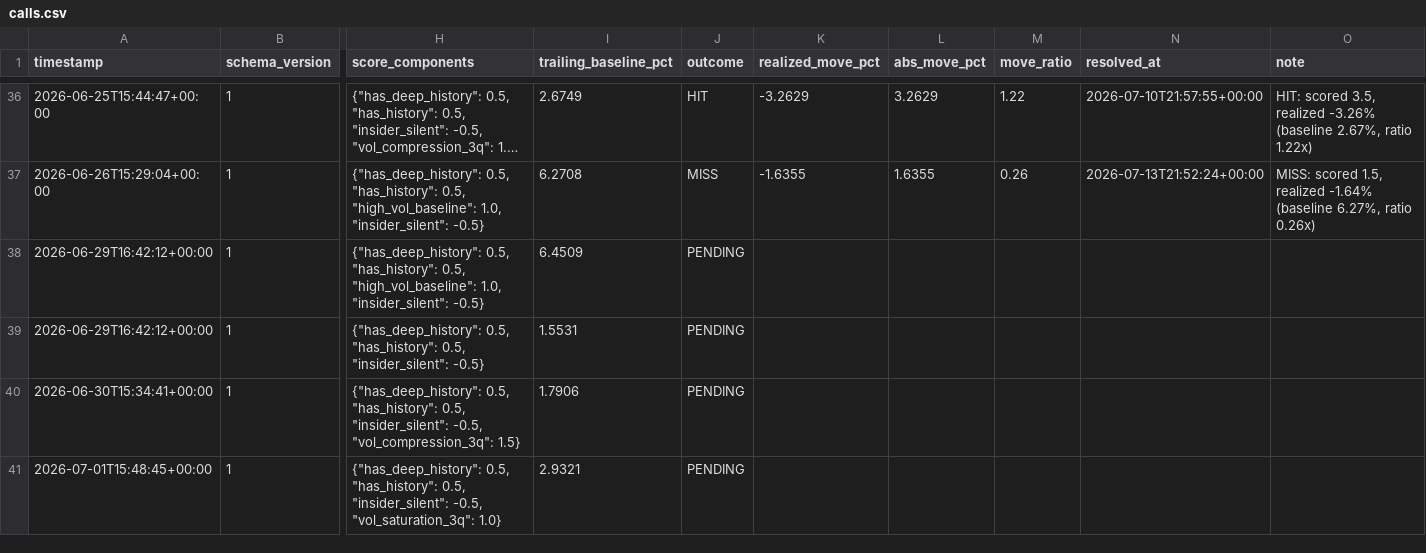
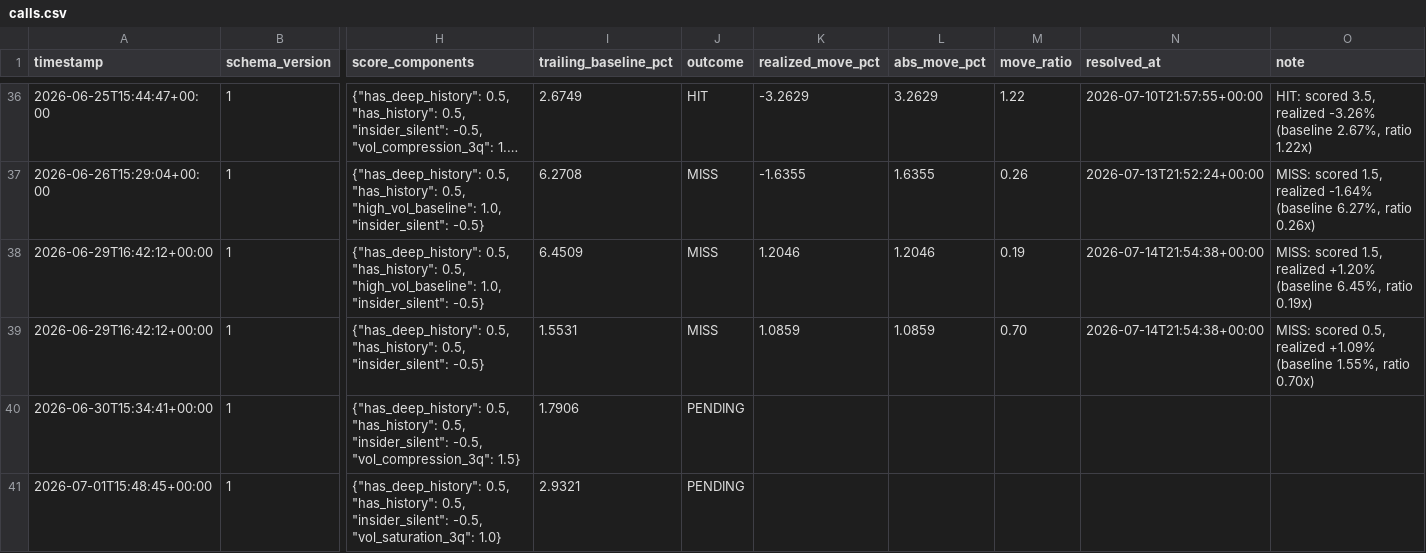
Before and after one commit to pawarraj8888/catalyst-engine, a CSV file: live_log/calls.csv, drawn as a sheet; only a part is shown, gaps mark what is left out; long unchanged cells end in …; the diff names each change by its address in the sheet, - before the commit and + after, or states it on an @@ line.

```diff
--- a/live_log/calls.csv
+++ b/live_log/calls.csv
-J38:J39 (outcome): PENDING
+J38:J39 (outcome): MISS
-K38 (realized_move_pct): (empty)
+K38 (realized_move_pct): 1.2046
-L38 (abs_move_pct): (empty)
+L38 (abs_move_pct): 1.2046
-M38 (move_ratio): (empty)
+M38 (move_ratio): 0.19
-N38:N39 (resolved_at): (empty)
+N38:N39 (resolved_at): 2026-07-14T21:54:38+00:00
-O38 (note): (empty)
+O38 (note): MISS: scored 1.5, realized +1.20% (baseline 6.45%, ratio 0.19x)
-K39 (realized_move_pct): (empty)
+K39 (realized_move_pct): 1.0859
-L39 (abs_move_pct): (empty)
+L39 (abs_move_pct): 1.0859
-M39 (move_ratio): (empty)
+M39 (move_ratio): 0.70
-O39 (note): (empty)
+O39 (note): MISS: scored 0.5, realized +1.09% (baseline 1.55%, ratio 0.70x)
```
Also changed, not shown: 3 other files.
